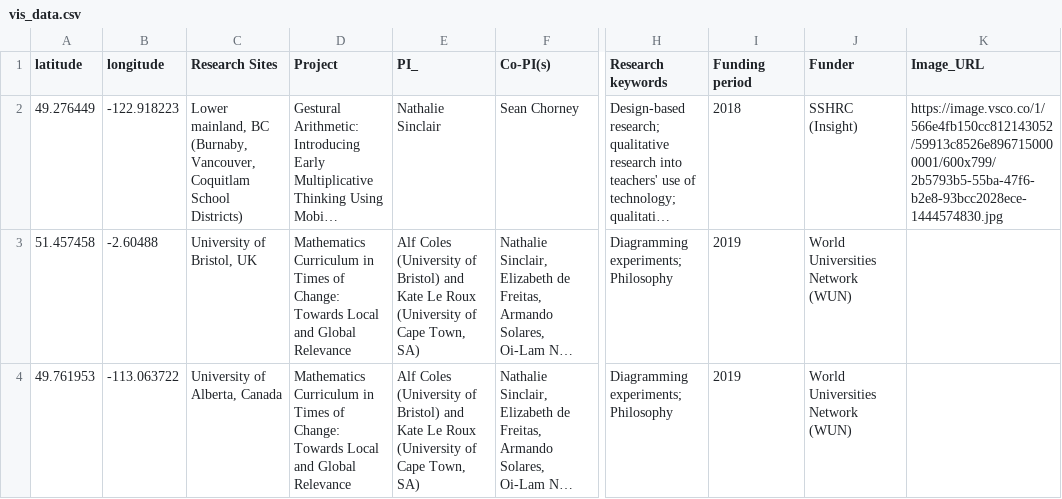
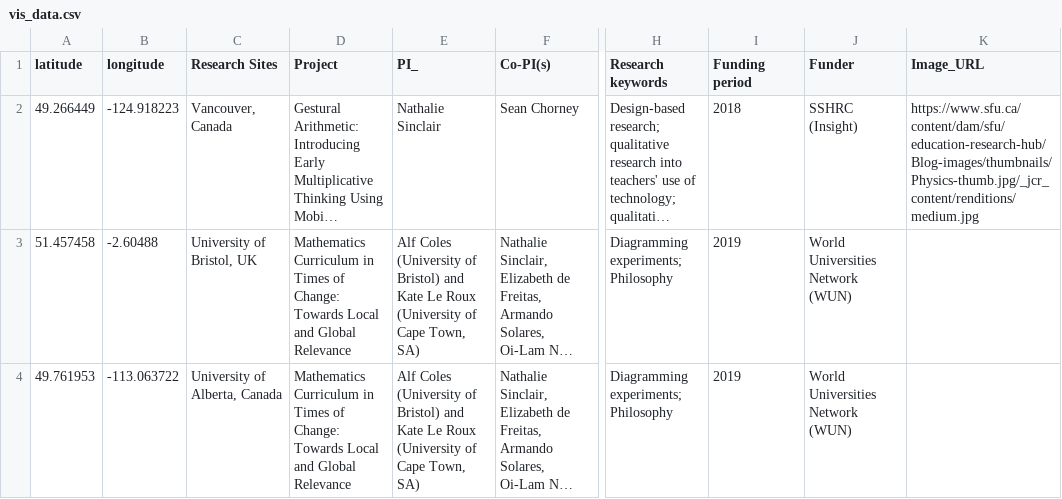
Before and after one commit to quincyw12/research-collaboration-map1, a CSV file: vis_data.csv, drawn as a sheet; only a part is shown, gaps mark what is left out; long unchanged cells end in …; the diff covers the shown part only; the diff names each change by its address in the sheet, - before the commit and + after, or states it on an @@ line.

Commit message:
Clean data and try image link

```diff
--- a/vis_data.csv
+++ b/vis_data.csv
-A2 (latitude): 49.276449
+A2 (latitude): 49.266449
-B2 (longitude): -122.918223
+B2 (longitude): -124.918223
-C2 (Research Sites): Lower mainland, BC (Burnaby, Vancouver, Coquitlam School Districts)
+C2 (Research Sites): Vancouver, Canada
-K2 (Image_URL): https://image.vsco.co/1/566e4fb150cc812143052/59913c8526e8967150000001/600x799/2b5793b5-55ba-47f6-b2e8-93bcc2028ece-1444574830.jpg
+K2 (Image_URL): https://www.sfu.ca/content/dam/sfu/education-research-hub/Blog-images/thumbnails/Physics-thumb.jpg/_jcr_content/renditions/medium.jpg
```
Also changed, not shown: 85 edited cells elsewhere in this file.
